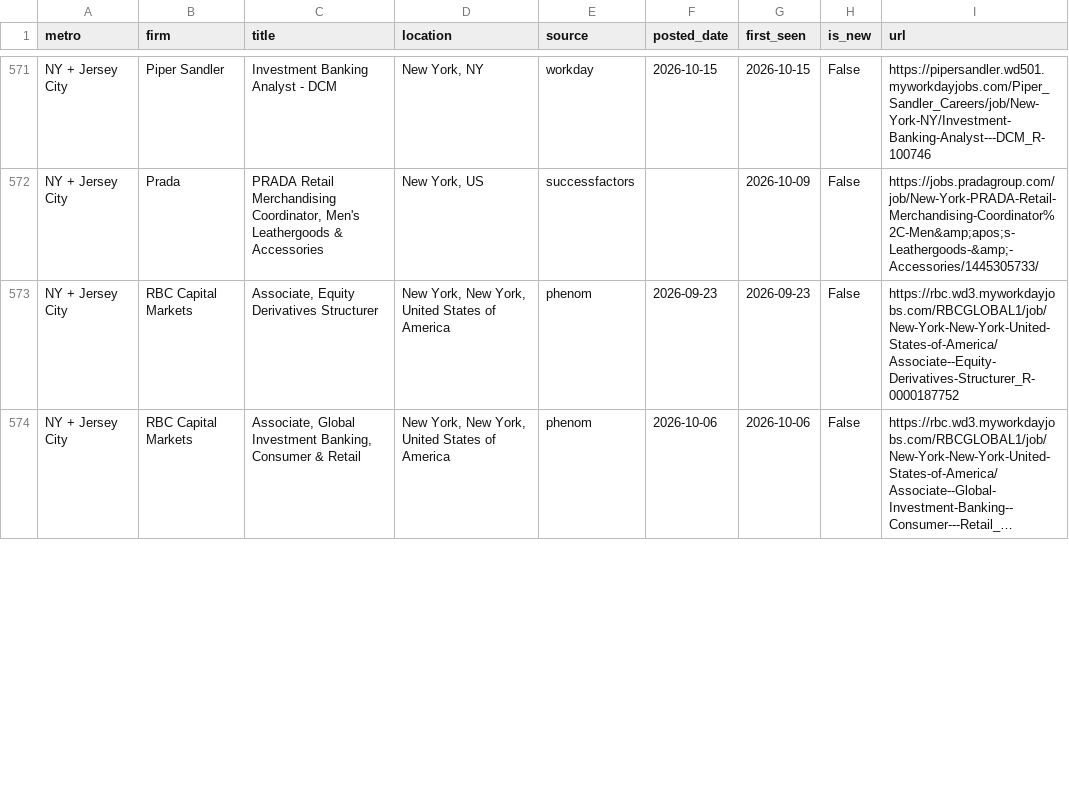
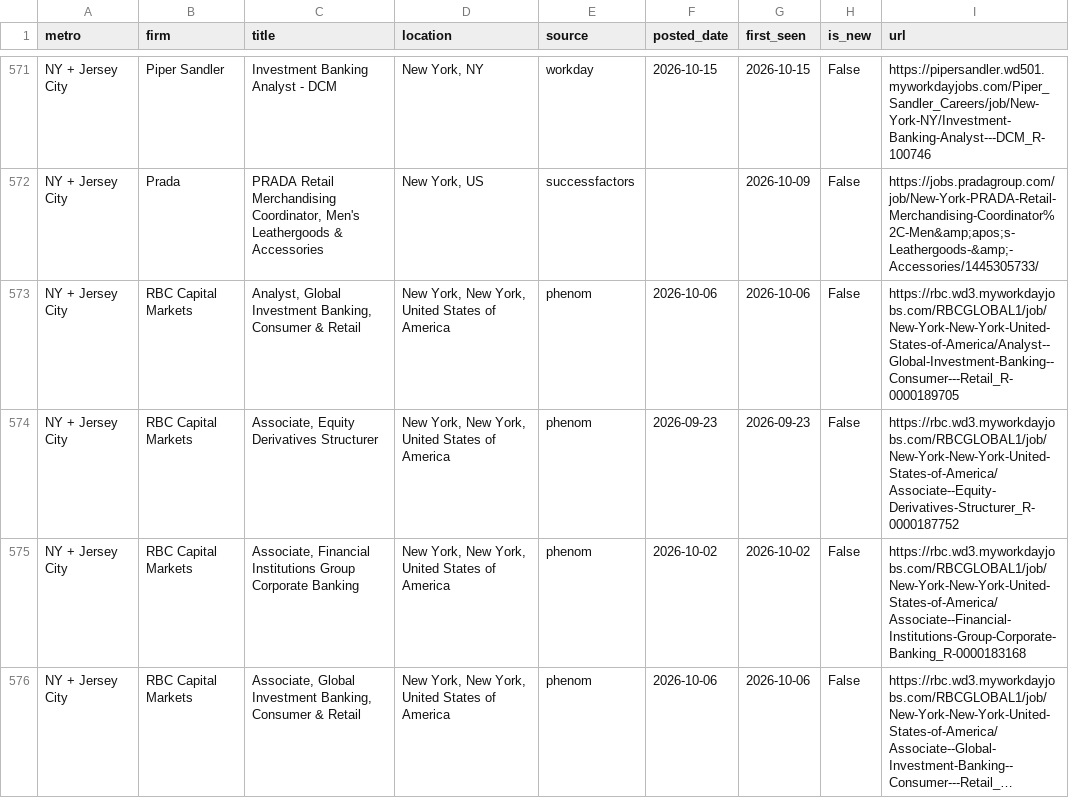
Before and after one commit to nakuljadeja08/Street-Watch, a CSV file: street_watch_jobs.csv, drawn as a sheet; only a part is shown, gaps mark what is left out; long unchanged cells end in …; the diff covers the shown part only; the diff names each change by its address in the sheet, - before the commit and + after, or states it on an @@ line.

```diff
--- a/street_watch_jobs.csv
+++ b/street_watch_jobs.csv
+row 573: NY + Jersey City | RBC Capital Markets | Analyst, Global Investment Banking, Consumer & Retail | New York, New York, United States of America | phenom | 2026-10-06 | 2026-10-06 | False | https://rbc.wd3.myworkdayjobs.com/RBCGLOBAL1/job/New-York-New-York-United-States-of-America/Analyst--Global-Investment-Banking--Consumer---Retail_R-0000189705
+row 575: NY + Jersey City | RBC Capital Markets | Associate, Financial Institutions Group Corporate Banking | New York, New York, United States of America | phenom | 2026-10-02 | 2026-10-02 | False | https://rbc.wd3.myworkdayjobs.com/RBCGLOBAL1/job/New-York-New-York-United-States-of-America/Associate--Financial-Institutions-Group-Corporate-Banking_R-0000183168
```
Also changed, not shown: 1 added row and 4 edited cells elsewhere in this file, 2 other files.
